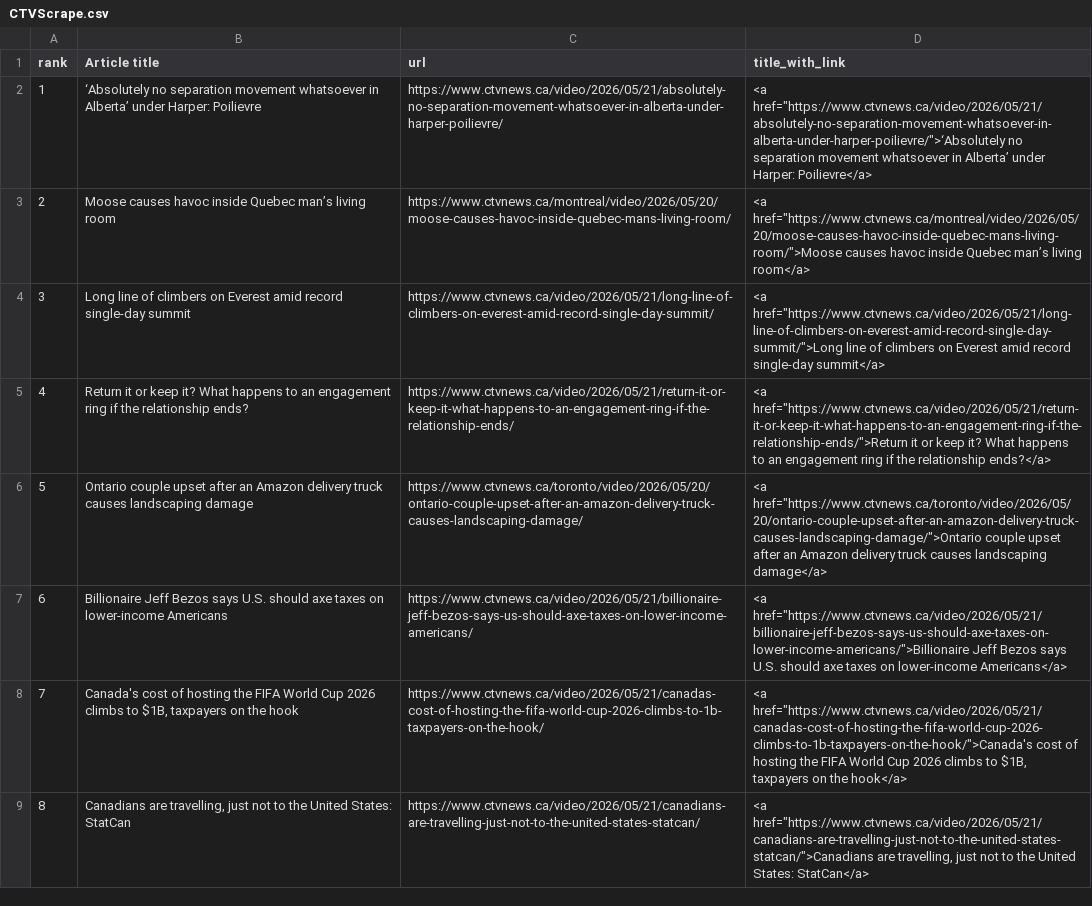
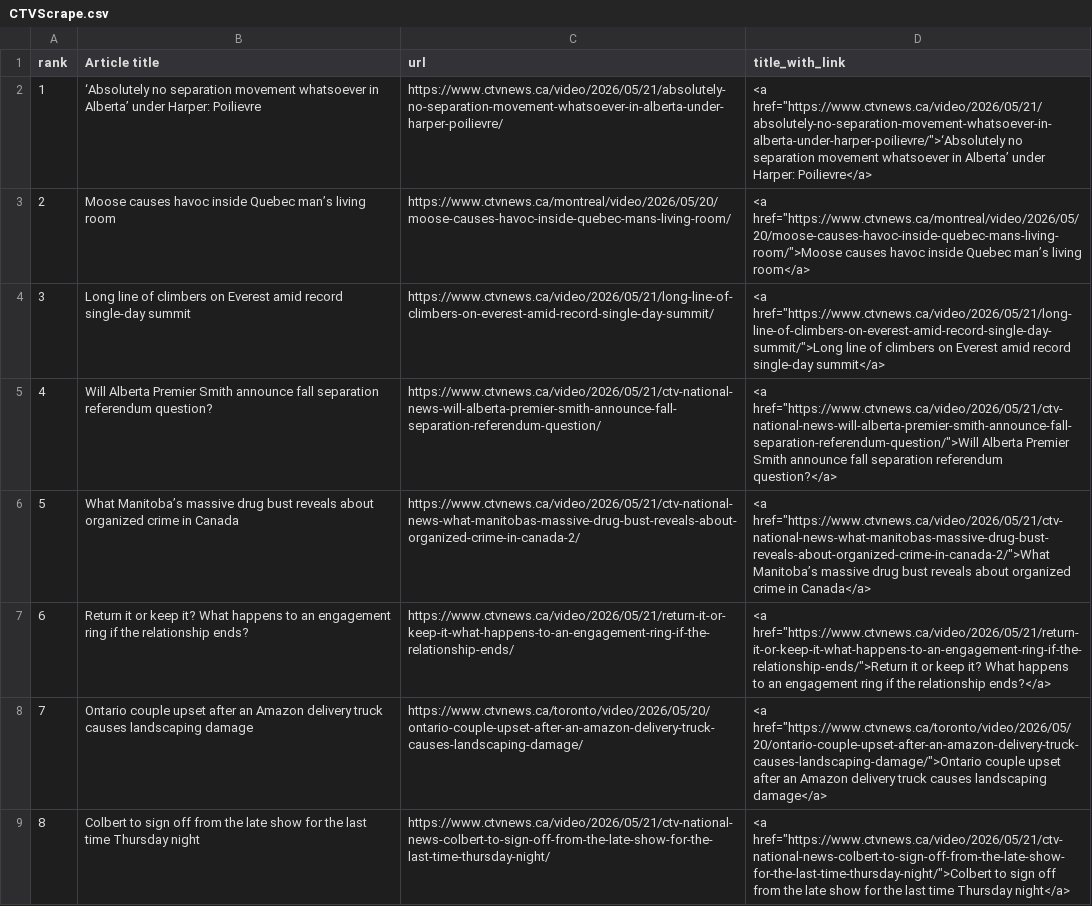
Before and after one commit to caoramckenna/canada-news-trending-stories, a CSV file: CTVScrape.csv, drawn as a sheet.

```diff
--- a/CTVScrape.csv
+++ b/CTVScrape.csv
@@ -4,6 +4,6 @@ rank,Article title,url,title_with_link
 3,Long line of climbers on Everest amid record single-day summit,https://www.ctvnews.ca/video/2026/05/21/long-line-of-climbers-on-everest-amid-record-single-day-summit/,"<a href=""https://www.ctvnews.ca/video/2026/05/21/long-line-of-climbers-on-everest-amid-record-single-day-summit/"">Long line of climbers on Everest amid record single-day summit</a>"
-4,Return it or keep it? What happens to an engagement ring if the relationship ends?,https://www.ctvnews.ca/video/2026/05/21/return-it-or-keep-it-what-happens-to-an-engagement-ring-if-the-relationship-ends/,"<a href=""https://www.ctvnews.ca/video/2026/05/21/return-it-or-keep-it-what-happens-to-an-engagement-ring-if-the-relationship-ends/"">Return it or keep it? What happens to an engagement ring if the relationship ends?</a>"
-5,Ontario couple upset after an Amazon delivery truck causes landscaping damage,https://www.ctvnews.ca/toronto/video/2026/05/20/ontario-couple-upset-after-an-amazon-delivery-truck-causes-landscaping-damage/,"<a href=""https://www.ctvnews.ca/toronto/video/2026/05/20/ontario-couple-upset-after-an-amazon-delivery-truck-causes-landscaping-damage/"">Ontario couple upset after an Amazon delivery truck causes landscaping damage</a>"
-6,Billionaire Jeff Bezos says U.S. should axe taxes on lower-income Americans,https://www.ctvnews.ca/video/2026/05/21/billionaire-jeff-bezos-says-us-should-axe-taxes-on-lower-income-americans/,"<a href=""https://www.ctvnews.ca/video/2026/05/21/billionaire-jeff-bezos-says-us-should-axe-taxes-on-lower-income-americans/"">Billionaire Jeff Bezos says U.S. should axe taxes on lower-income Americans</a>"
-7,"Canada's cost of hosting the FIFA World Cup 2026 climbs to $1B, taxpayers on the hook",https://www.ctvnews.ca/video/2026/05/21/canadas-cost-of-hosting-the-fifa-world-cup-2026-climbs-to-1b-taxpayers-on-the-hook/,"<a href=""https://www.ctvnews.ca/video/2026/05/21/canadas-cost-of-hosting-the-fifa-world-cup-2026-climbs-to-1b-taxpayers-on-the-hook/"">Canada's cost of hosting the FIFA World Cup 2026 climbs to $1B, taxpayers on the hook</a>"
-8,"Canadians are travelling, just not to the United States: StatCan",https://www.ctvnews.ca/video/2026/05/21/canadians-are-travelling-just-not-to-the-united-states-statcan/,"<a href=""https://www.ctvnews.ca/video/2026/05/21/canadians-are-travelling-just-not-to-the-united-states-statcan/"">Canadians are travelling, just not to the United States: StatCan</a>"
+4,Will Alberta Premier Smith announce fall separation referendum question?,https://www.ctvnews.ca/video/2026/05/21/ctv-national-news-will-alberta-premier-smith-announce-fall-separation-referendum-question/,"<a href=""https://www.ctvnews.ca/video/2026/05/21/ctv-national-news-will-alberta-premier-smith-announce-fall-separation-referendum-question/"">Will Alberta Premier Smith announce fall separation referendum question?</a>"
+5,What Manitoba’s massive drug bust reveals about organized crime in Canada,https://www.ctvnews.ca/video/2026/05/21/ctv-national-news-what-manitobas-massive-drug-bust-reveals-about-organized-crime-in-canada-2/,"<a href=""https://www.ctvnews.ca/video/2026/05/21/ctv-national-news-what-manitobas-massive-drug-bust-reveals-about-organized-crime-in-canada-2/"">What Manitoba’s massive drug bust reveals about organized crime in Canada</a>"
+6,Return it or keep it? What happens to an engagement ring if the relationship ends?,https://www.ctvnews.ca/video/2026/05/21/return-it-or-keep-it-what-happens-to-an-engagement-ring-if-the-relationship-ends/,"<a href=""https://www.ctvnews.ca/video/2026/05/21/return-it-or-keep-it-what-happens-to-an-engagement-ring-if-the-relationship-ends/"">Return it or keep it? What happens to an engagement ring if the relationship ends?</a>"
+7,Ontario couple upset after an Amazon delivery truck causes landscaping damage,https://www.ctvnews.ca/toronto/video/2026/05/20/ontario-couple-upset-after-an-amazon-delivery-truck-causes-landscaping-damage/,"<a href=""https://www.ctvnews.ca/toronto/video/2026/05/20/ontario-couple-upset-after-an-amazon-delivery-truck-causes-landscaping-damage/"">Ontario couple upset after an Amazon delivery truck causes landscaping damage</a>"
+8,Colbert to sign off from the late show for the last time Thursday night,https://www.ctvnews.ca/video/2026/05/21/ctv-national-news-colbert-to-sign-off-from-the-late-show-for-the-last-time-thursday-night/,"<a href=""https://www.ctvnews.ca/video/2026/05/21/ctv-national-news-colbert-to-sign-off-from-the-late-show-for-the-last-time-thursday-night/"">Colbert to sign off from the late show for the last time Thursday night</a>"
```
Also changed, not shown: GlobeAndMailScrape.csv, NationalPostScrape.csv, 4 other files.
